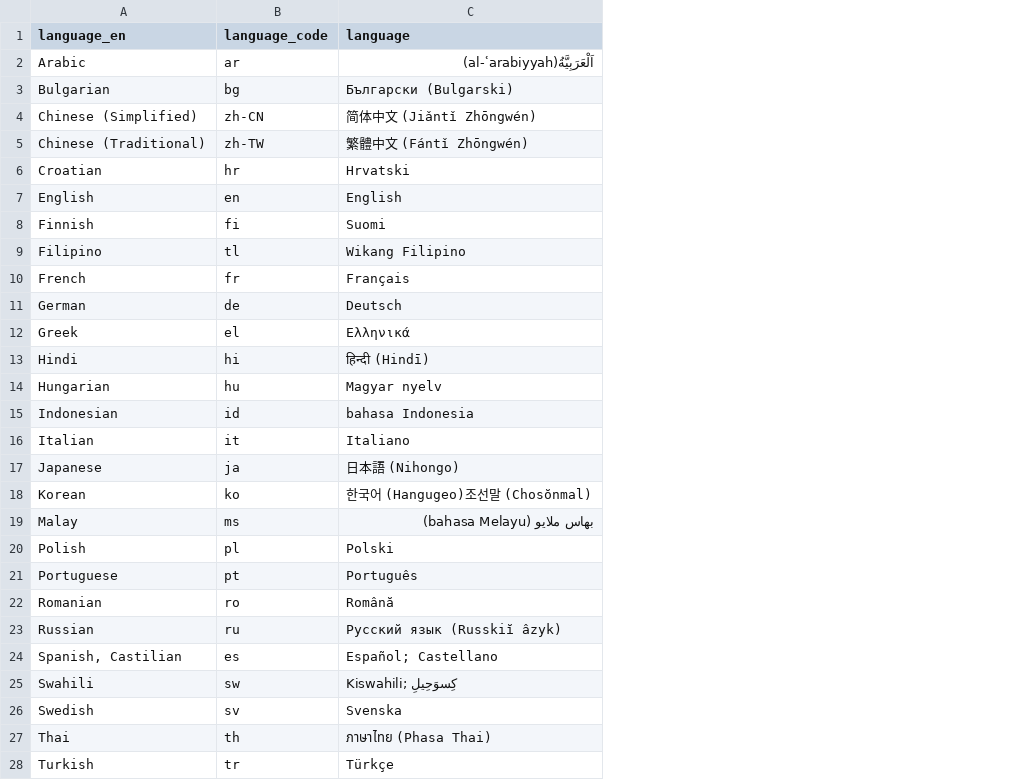
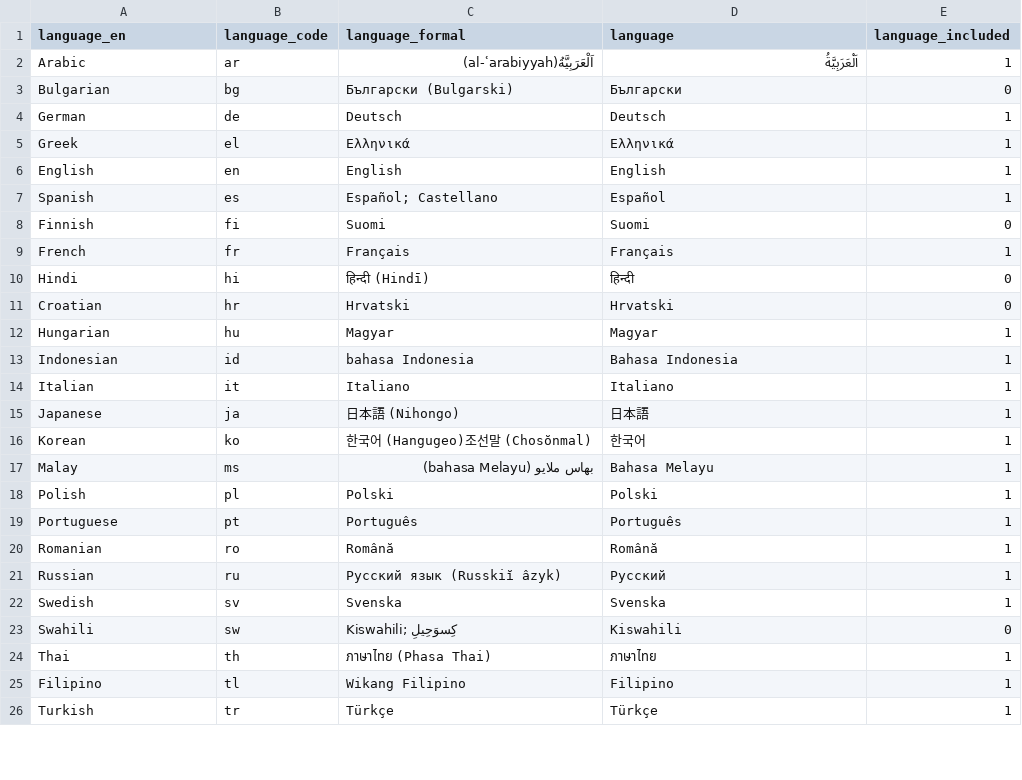
Before and after one commit to Charlotte-exp/TPP_game, a CSV file: _static/global/language_codes.csv, drawn as a sheet; only a part is shown; removed rows and columns are numbered as before the commit, all else as after; the diff covers the shown part only; the diff names each change by its address in the sheet, - before the commit and + after, or states it on an @@ line.

Commit message:
update language names

```diff
--- a/_static/global/language_codes.csv
+++ b/_static/global/language_codes.csv
+column C (language_formal), rows 2-5: اَلْعَرَبِيَّةُ(al-ʿarabiyyah) | Български (Bulgarski) | Deutsch | Ελληνικά; row 10: हिन्दी (Hindī); rows 12-22: Magyar | bahasa Indonesia | Italiano | 日本語 (Nihongo) | 한국어 (Hangugeo)조선말 (Chosŏnmal) | بهاس ملايو (bahasa Melayu) | Polski | Português | Română | Русский язык (Russkiĭ âzyk) | Svenska; row 24: ภาษาไทย (Phasa Thai); row 26: Türkçe
+column E (language_included), rows 2-5: 1 | 0 | 1 | 1; row 10: 0; rows 12-22: all 1; row 24: 1; row 26: 1
-D2 (language): اَلْعَرَبِيَّةُ(al-ʿarabiyyah)
+D2 (language): اَلْعَرَبِيَّةُ
-D3 (language): Български (Bulgarski)
+D3 (language): Български
-row 4: Chinese (Simplified) | zh-CN | 简体中文 (Jiǎntǐ Zhōngwén)
-row 5: Chinese (Traditional) | zh-TW | 繁體中文 (Fántǐ Zhōngwén)
-row 9: Filipino | tl | Wikang Filipino
@@ row 7 moved to row 6: English @@
+row 7: Spanish | es | Español; Castellano | Español | 1
@@ row 10 moved to row 9: French @@
-D10 (language): हिन्दी (Hindī)
+D10 (language): हिन्दी
@@ row 6 moved to row 11: Croatian @@
-D12 (language): Magyar nyelv
+D12 (language): Magyar
-D13 (language): bahasa Indonesia
+D13 (language): Bahasa Indonesia
-D15 (language): 日本語 (Nihongo)
+D15 (language): 日本語
-D16 (language): 한국어 (Hangugeo)조선말 (Chosŏnmal)
+D16 (language): 한국어
-D17 (language): بهاس ملايو (bahasa Melayu)
+D17 (language): Bahasa Melayu
-D21 (language): Русский язык (Russkiĭ âzyk)
+D21 (language): Русский
-row 24: Spanish, Castilian | es | Español; Castellano
-row 25: Swahili | sw | Kiswahili; كِسوَحِيلِ
+row 23: Swahili | sw | Kiswahili; كِسوَحِيلِ | Kiswahili | 0
-D24 (language): ภาษาไทย (Phasa Thai)
+D24 (language): ภาษาไทย
+row 25: Filipino | tl | Wikang Filipino | Filipino | 1
```
Also changed, not shown: 2 added rows and 2 edited cells elsewhere in this file.
